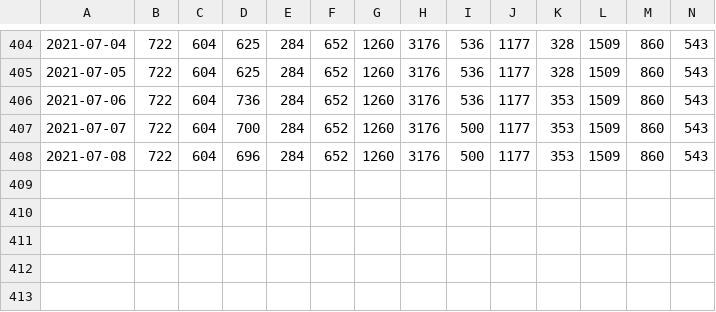
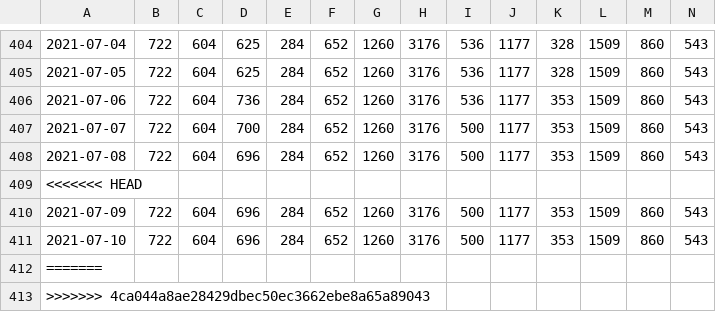
Before and after one commit to mgfaundes/Proyecto-programacion, a CSV file: ResidenciasSanitarias_T.csv, drawn as a sheet; only a part is shown, gaps mark what is left out; rows hold the shown columns only; the diff names each change by its address in the sheet, - before the commit and + after, or states it on an @@ line.

```diff
--- a/ResidenciasSanitarias_T.csv
+++ b/ResidenciasSanitarias_T.csv
+row 409: <<<<<<< HEAD
+row 410: 2021-07-09 | 722 | 604 | 696 | 284 | 652 | 1260 | 3176 | 500 | 1177 | 353 | 1509 | 860 | 543
+row 411: 2021-07-10 | 722 | 604 | 696 | 284 | 652 | 1260 | 3176 | 500 | 1177 | 353 | 1509 | 860 | 543
+row 412: =======
+row 413: >>>>>>> 4ca044a8ae28429dbec50ec3662ebe8a65a89043
```
Also changed, not shown: CasosNuevosSinSintomas.csv, CasosNuevosSinSintomas_T.csv, 3 other files.
